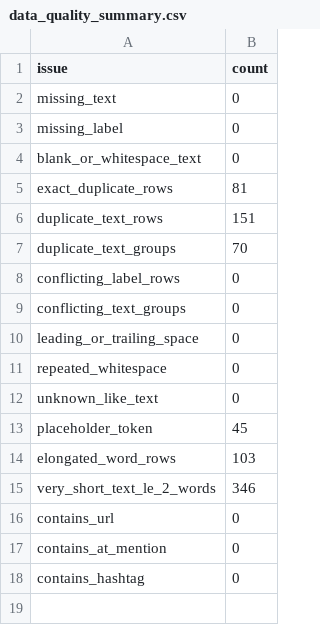
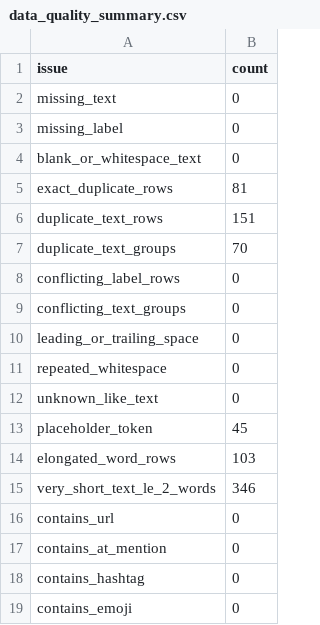
Before and after one commit to panjiaryasoma/UAS-ML-1003240008, a CSV file: reports/data_quality_summary.csv, drawn as a sheet; the diff names each change by its address in the sheet, - before the commit and + after, or states it on an @@ line.

Commit message:
feat: add emoji audit to EDA

```diff
--- a/reports/data_quality_summary.csv
+++ b/reports/data_quality_summary.csv
+row 19: contains_emoji | 0
```
Also changed, not shown: 2 other files.
